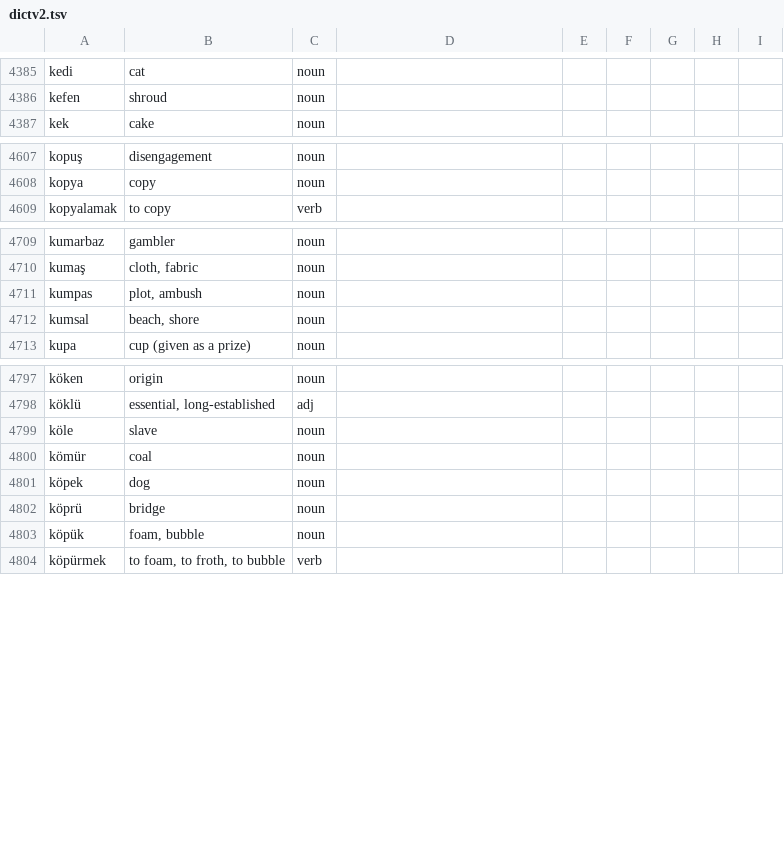
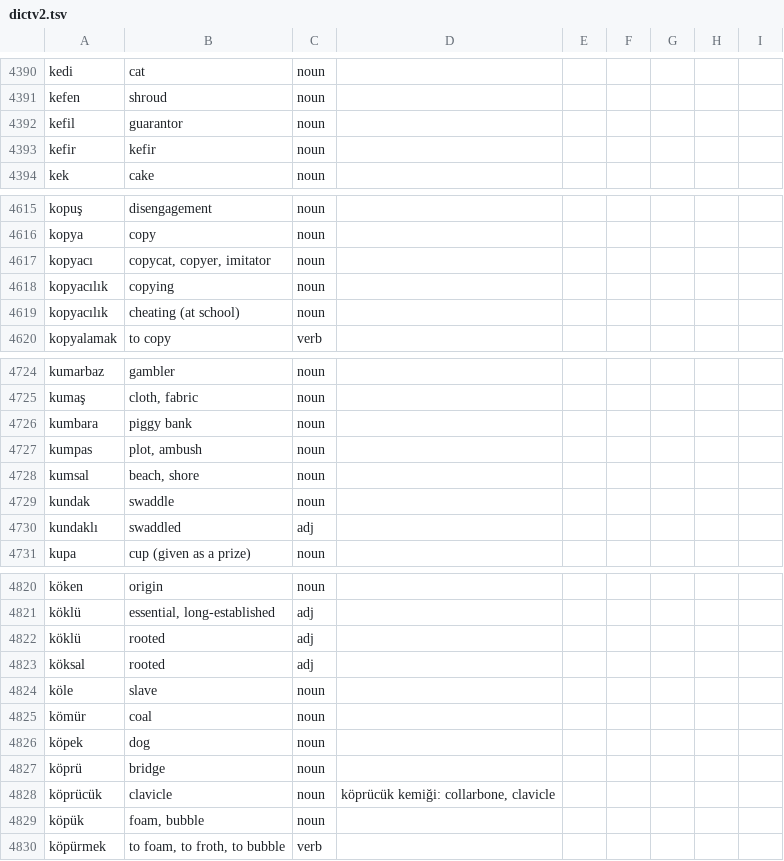
Before and after one commit to baloghe/tr_en_dictionary, a TSV file: input/dictv2.tsv, drawn as a sheet; only a part is shown, gaps mark what is left out; the diff covers the shown part only; the diff names each change by its address in the sheet, - before the commit and + after, or states it on an @@ line.

Commit message:
new entries

```diff
--- a/input/dictv2.tsv
+++ b/input/dictv2.tsv
+row 4392: kefil | guarantor | noun
+row 4393: kefir | kefir | noun
+row 4617: kopyacı | copycat, copyer, imitator | noun
+row 4618: kopyacılık | copying | noun
+row 4619: kopyacılık | cheating (at school) | noun
+row 4726: kumbara | piggy bank | noun
+row 4729: kundak | swaddle | noun
+row 4730: kundaklı | swaddled | adj
+row 4822: köklü | rooted | adj
+row 4823: köksal | rooted | adj
+row 4828: köprücük | clavicle | noun | köprücük kemiği: collarbone, clavicle
```
Also changed, not shown: 39 added rows, 2 removed rows and 8 edited cells elsewhere in this file.
